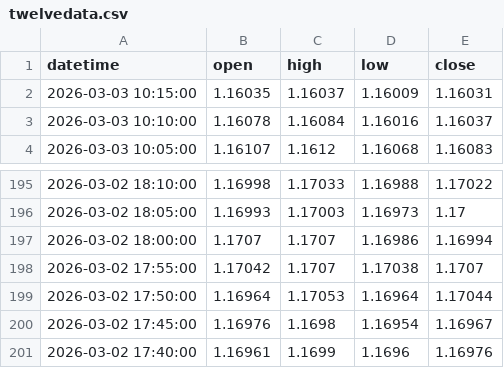
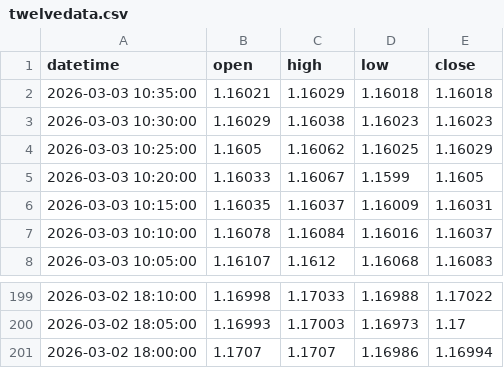
Before and after one commit to meryemmi2000-ui/eurusd-feeds, a CSV file: data/twelvedata.csv, drawn as a sheet; only a part is shown, gaps mark what is left out; removed rows and columns are numbered as before the commit, all else as after; the diff names each change by its address in the sheet, - before the commit and + after, or states it on an @@ line.

```diff
--- a/data/twelvedata.csv
+++ b/data/twelvedata.csv
+row 2: 2026-03-03 10:35:00 | 1.16021 | 1.16029 | 1.16018 | 1.16018
+row 3: 2026-03-03 10:30:00 | 1.16029 | 1.16038 | 1.16023 | 1.16023
+row 4: 2026-03-03 10:25:00 | 1.1605 | 1.16062 | 1.16025 | 1.16029
+row 5: 2026-03-03 10:20:00 | 1.16033 | 1.16067 | 1.1599 | 1.1605
-row 198: 2026-03-02 17:55:00 | 1.17042 | 1.1707 | 1.17038 | 1.1707
-row 199: 2026-03-02 17:50:00 | 1.16964 | 1.17053 | 1.16964 | 1.17044
-row 200: 2026-03-02 17:45:00 | 1.16976 | 1.1698 | 1.16954 | 1.16967
-row 201: 2026-03-02 17:40:00 | 1.16961 | 1.1699 | 1.1696 | 1.16976
```
Also changed, not shown: 1 other file.
